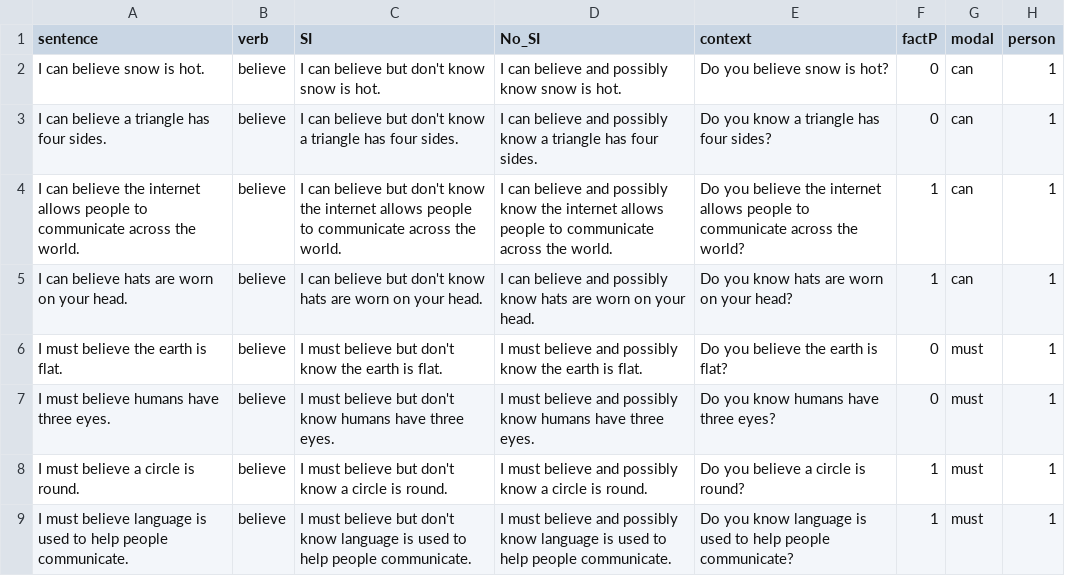
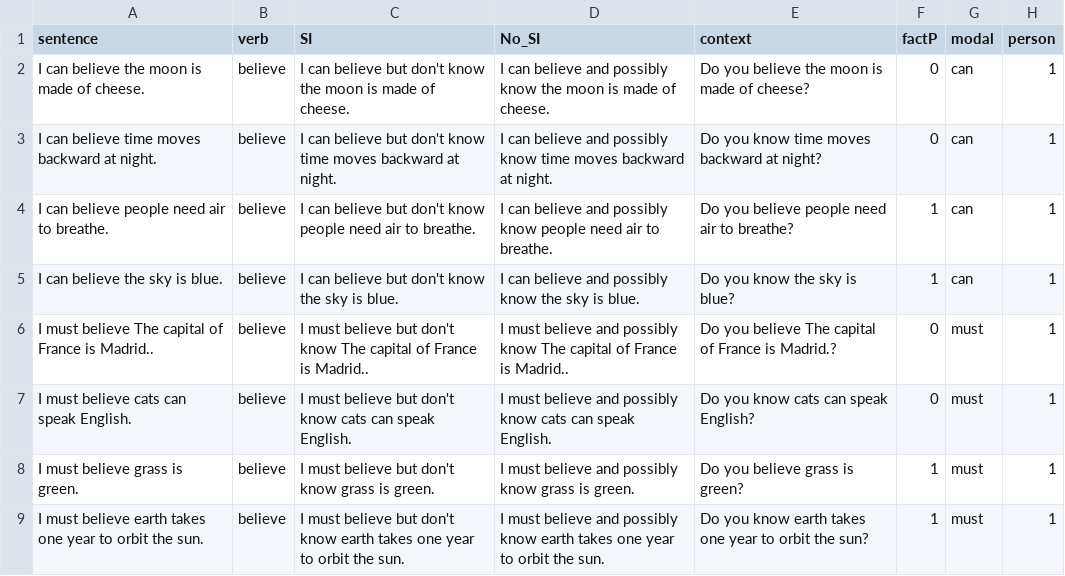
Before and after one commit to AmandaPop/reasoning-judgements, a CSV file: data_csv/data.csv, drawn as a sheet; only a part is shown; the diff covers the shown part only.

```diff
--- a/data_csv/data.csv
+++ b/data_csv/data.csv
@@ -1,9 +1,9 @@
 sentence,verb,SI,No_SI,context,factP,modal,person
-I can believe snow is hot.,believe,I can believe but don't know snow is hot.,I can believe and possibly know snow is hot.,Do you believe snow is hot?,0,can,1
-I can believe a triangle has four sides.,believe,I can believe but don't know a triangle has four sides.,I can believe and possibly know a triangle has four sides.,Do you know a triangle has four sides?,0,can,1
-I can believe the internet allows people to communicate across the world.,believe,I can believe but don't know the internet allows people to communicate across the world.,I can believe and possibly know the internet allows people to communicate across the world.,Do you believe the internet allows people to communicate across the world?,1,can,1
-I can believe hats are worn on your head.,believe,I can believe but don't know hats are worn on your head.,I can believe and possibly know hats are worn on your head.,Do you know hats are worn on your head?,1,can,1
-I must believe the earth is flat.,believe,I must believe but don't know the earth is flat.,I must believe and possibly know the earth is flat.,Do you believe the earth is flat?,0,must,1
-I must believe humans have three eyes.,believe,I must believe but don't know humans have three eyes.,I must believe and possibly know humans have three eyes.,Do you know humans have three eyes?,0,must,1
-I must believe a circle is round.,believe,I must believe but don't know a circle is round.,I must believe and possibly know a circle is round.,Do you believe a circle is round?,1,must,1
-I must believe language is used to help people communicate.,believe,I must believe but don't know language is used to help people communicate.,I must believe and possibly know language is used to help people communicate.,Do you know language is used to help people communicate?,1,must,1
+I can believe the moon is made of cheese.,believe,I can believe but don't know the moon is made of cheese.,I can believe and possibly know the moon is made of cheese.,Do you believe the moon is made of cheese?,0,can,1
+I can believe time moves backward at night.,believe,I can believe but don't know time moves backward at night.,I can believe and possibly know time moves backward at night.,Do you know time moves backward at night?,0,can,1
+I can believe people need air to breathe.,believe,I can believe but don't know people need air to breathe.,I can believe and possibly know people need air to breathe.,Do you believe people need air to breathe?,1,can,1
+I can believe the sky is blue.,believe,I can believe but don't know the sky is blue.,I can believe and possibly know the sky is blue.,Do you know the sky is blue?,1,can,1
+I must believe The capital of France is Madrid..,believe,I must believe but don't know The capital of France is Madrid..,I must believe and possibly know The capital of France is Madrid..,Do you believe The capital of France is Madrid.?,0,must,1
+I must believe cats can speak English.,believe,I must believe but don't know cats can speak English.,I must believe and possibly know cats can speak English.,Do you know cats can speak English?,0,must,1
+I must believe grass is green.,believe,I must believe but don't know grass is green.,I must believe and possibly know grass is green.,Do you believe grass is green?,1,must,1
+I must believe earth takes one year to orbit the sun.,believe,I must believe but don't know earth takes one year to orbit the sun.,I must believe and possibly know earth takes one year to orbit the sun.,Do you know earth takes one year to orbit the sun?,1,must,1
```
Also changed, not shown: 156 edited cells elsewhere in this file, 2 other files.
